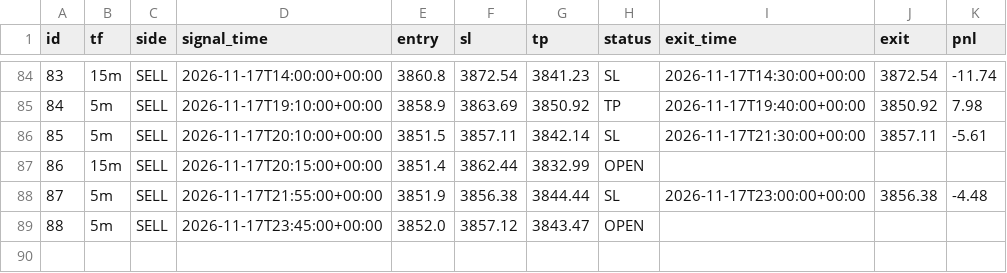
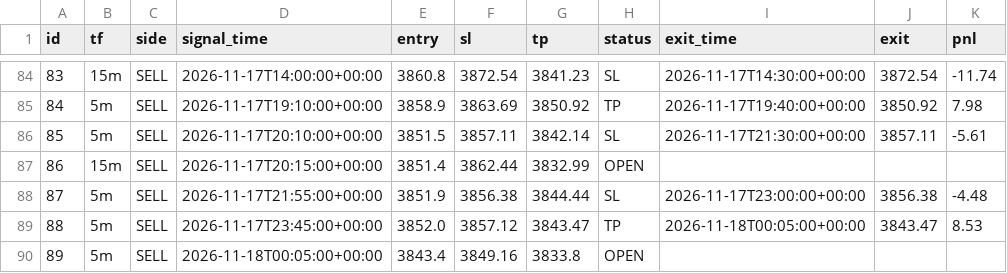
Before and after one commit to wasmehari-lang/-, a CSV file: trades.csv, drawn as a sheet; only a part is shown, gaps mark what is left out.

Commit message:
update trades

```diff
--- a/trades.csv
+++ b/trades.csv
@@ -88,2 +88,3 @@ id,tf,side,signal_time,entry,sl,tp,status,exit_time,exit,pnl
 87,5m,SELL,2026-11-17T21:55:00+00:00,3851.9,3856.38,3844.44,SL,2026-11-17T23:00:00+00:00,3856.38,-4.48
-88,5m,SELL,2026-11-17T23:45:00+00:00,3852.0,3857.12,3843.47,OPEN,,,
+88,5m,SELL,2026-11-17T23:45:00+00:00,3852.0,3857.12,3843.47,TP,2026-11-18T00:05:00+00:00,3843.47,8.53
+89,5m,SELL,2026-11-18T00:05:00+00:00,3843.4,3849.16,3833.8,OPEN,,,
```
